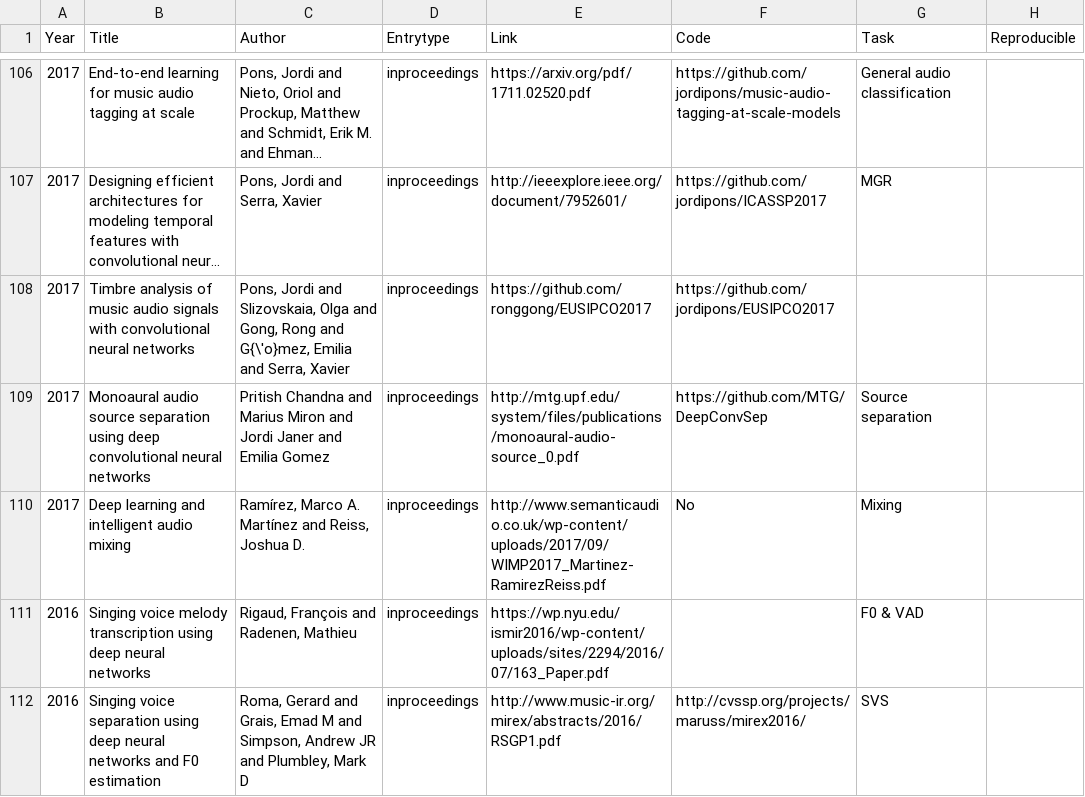
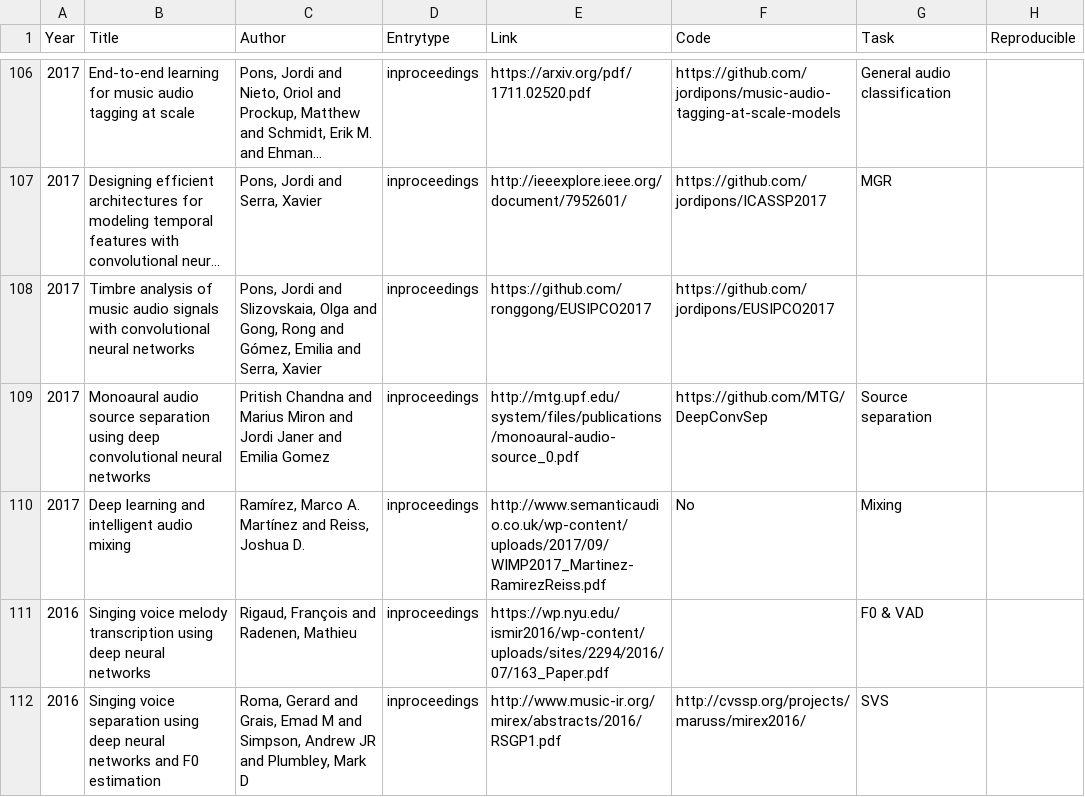
Before and after one commit to ybayle/awesome-deep-learning-music, a TSV file: dl4m.tsv, drawn as a sheet; only a part is shown, gaps mark what is left out; long unchanged cells end in …; the diff covers the shown part only; the diff names each change by its address in the sheet, - before the commit and + after, or states it on an @@ line.

Commit message:
Fix authors' name accent

```diff
--- a/dl4m.tsv
+++ b/dl4m.tsv
-C108 (Author): …Rong and G{\'o}mez, Emilia and…
+C108 (Author): …Rong and Gómez, Emilia and…
```
Also changed, not shown: 2 added rows, 2 removed rows and 10 edited cells elsewhere in this file, 4 other files.
